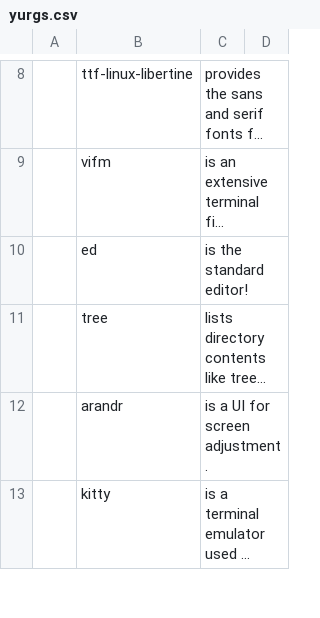
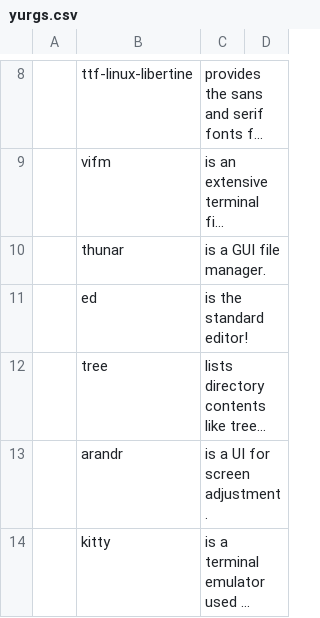
Before and after one commit to yurisuki/YARBS, a CSV file: archlinux/yurgs.csv, drawn as a sheet; only a part is shown, gaps mark what is left out; long unchanged cells end in …; the diff names each change by its address in the sheet, - before the commit and + after, or states it on an @@ line.

Commit message:
🤗 add thunar 🤗

```diff
--- a/archlinux/yurgs.csv
+++ b/archlinux/yurgs.csv
+row 10:  | thunar | is a GUI file manager.
```
Also changed, not shown: voidlinux/yurgs.csv.
